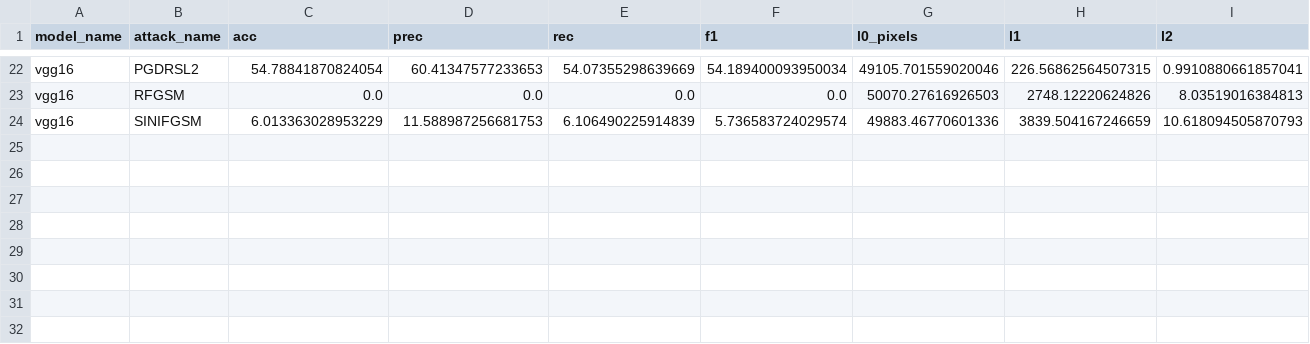
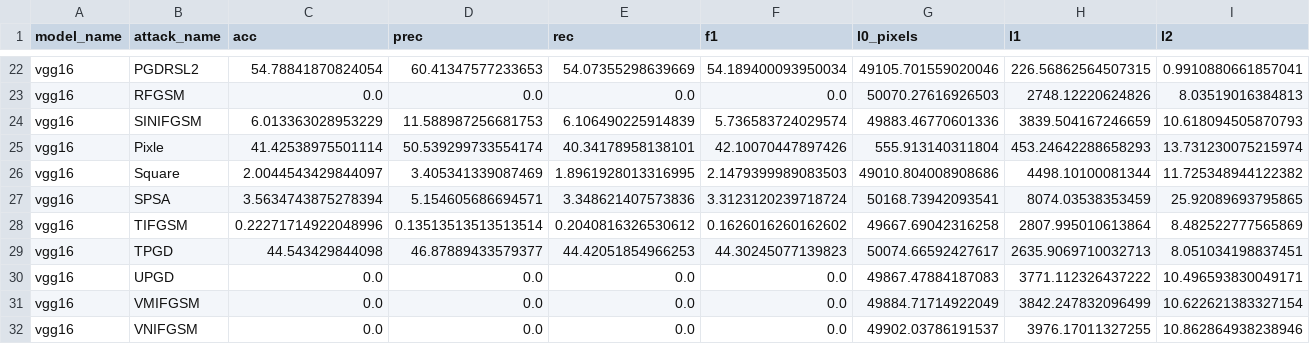
Before and after one commit to BRUT4LxD/sem-vi-code, a CSV file: results/imagenette/progressive_attacks/vgg16.csv, drawn as a sheet; only a part is shown, gaps mark what is left out; rows hold the shown columns only; the diff names each change by its address in the sheet, - before the commit and + after, or states it on an @@ line.

Commit message:
Add vgg attacks from passive adv train

```diff
--- a/results/imagenette/progressive_attacks/vgg16.csv
+++ b/results/imagenette/progressive_attacks/vgg16.csv
+row 25: vgg16 | Pixle | 41.42538975501114 | 50.539299733554174 | 40.34178958138101 | 42.10070447897426 | 555.913140311804 | 453.24642288658293 | 13.731230075215974
+row 26: vgg16 | Square | 2.0044543429844097 | 3.405341339087469 | 1.8961928013316995 | 2.1479399989083503 | 49010.804008908686 | 4498.10100081344 | 11.725348944122382
+row 27: vgg16 | SPSA | 3.5634743875278394 | 5.154605686694571 | 3.348621407573836 | 3.3123120239718724 | 50168.73942093541 | 8074.03538353459 | 25.92089693795865
+row 28: vgg16 | TIFGSM | 0.22271714922048996 | 0.13513513513513514 | 0.2040816326530612 | 0.1626016260162602 | 49667.69042316258 | 2807.995010613864 | 8.482522777565869
+row 29: vgg16 | TPGD | 44.543429844098 | 46.87889433579377 | 44.42051854966253 | 44.30245077139823 | 50074.66592427617 | 2635.9069710032713 | 8.051034198837451
+row 30: vgg16 | UPGD | 0.0 | 0.0 | 0.0 | 0.0 | 49867.47884187083 | 3771.112326437222 | 10.496593830049171
+row 31: vgg16 | VMIFGSM | 0.0 | 0.0 | 0.0 | 0.0 | 49884.71714922049 | 3842.247832096499 | 10.622621383327154
+row 32: vgg16 | VNIFGSM | 0.0 | 0.0 | 0.0 | 0.0 | 49902.03786191537 | 3976.17011327255 | 10.862864938238946
```
Also changed, not shown: 2 other files.
